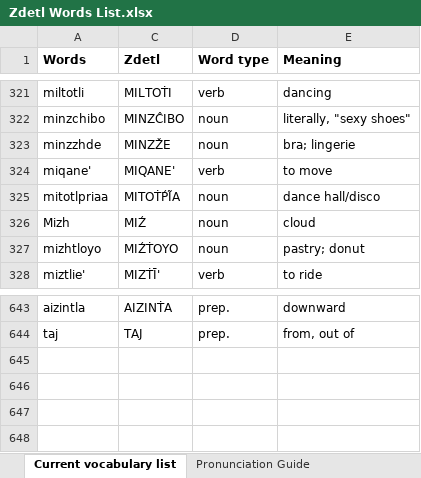
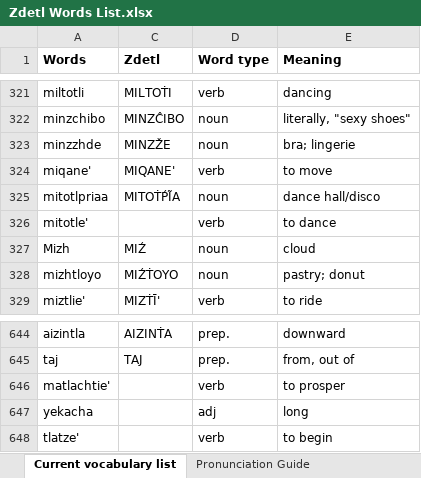
Before and after one commit to jkaz1968/Zdetl, an Excel workbook: Zdetl Words List.xlsx, sheet Current vocabulary list, drawn as a sheet; only a part is shown, gaps mark what is left out; values as stored, in another font and other column widths than the file's, no borders; conditional formats not drawn; the diff names each change by its address in the sheet, - before the commit and + after, or states it on an @@ line.

```diff
--- a/Zdetl Words List.xlsx (sheet Current vocabulary list)
+++ b/Zdetl Words List.xlsx (sheet Current vocabulary list)
+row 326: mitotle' |  | verb | to dance
+row 646: matlachtie' |  | verb | to prosper
+row 647: yekacha |  | adj | long
+row 648: tlatze' |  | verb | to begin
```
Also changed, not shown: sheet BZ Lesson 5 Vocabulary, 1 other file.
